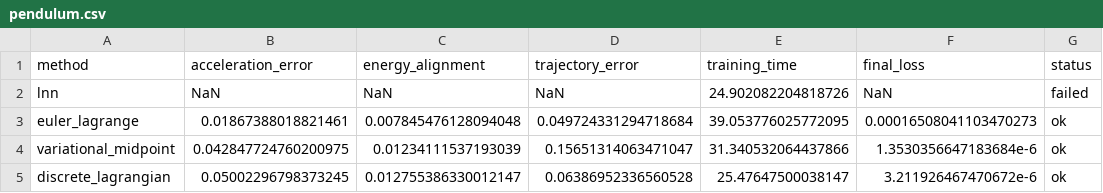
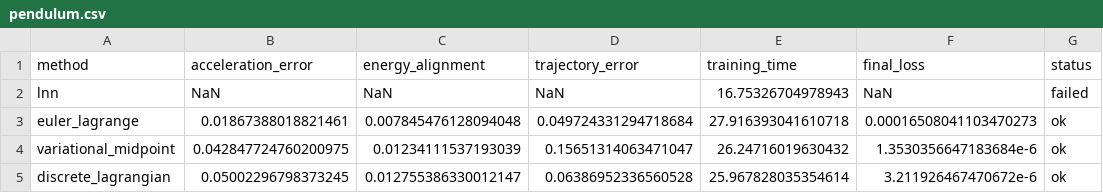
Before and after one commit to JuliaGML/LagrangianNeuralNetworks.jl, a CSV file: scripts/comparison/results/pendulum.csv, drawn as a sheet.

```diff
--- a/scripts/comparison/results/pendulum.csv
+++ b/scripts/comparison/results/pendulum.csv
@@ -1,5 +1,5 @@
 method,acceleration_error,energy_alignment,trajectory_error,training_time,final_loss,status
-lnn,NaN,NaN,NaN,24.902082204818726,NaN,failed
-euler_lagrange,0.01867388018821461,0.007845476128094048,0.049724331294718684,39.053776025772095,0.00016508041103470273,ok
-variational_midpoint,0.042847724760200975,0.01234111537193039,0.15651314063471047,31.340532064437866,1.3530356647183684e-6,ok
-discrete_lagrangian,0.05002296798373245,0.012755386330012147,0.06386952336560528,25.47647500038147,3.211926467470672e-6,ok
+lnn,NaN,NaN,NaN,16.75326704978943,NaN,failed
+euler_lagrange,0.01867388018821461,0.007845476128094048,0.049724331294718684,27.916393041610718,0.00016508041103470273,ok
+variational_midpoint,0.042847724760200975,0.01234111537193039,0.15651314063471047,26.24716019630432,1.3530356647183684e-6,ok
+discrete_lagrangian,0.05002296798373245,0.012755386330012147,0.06386952336560528,25.967828035354614,3.211926467470672e-6,ok
```
Also changed, not shown: scripts/comparison/results/coupled_oscillator.csv, scripts/comparison/results/double_pendulum.csv, 3 other files.
